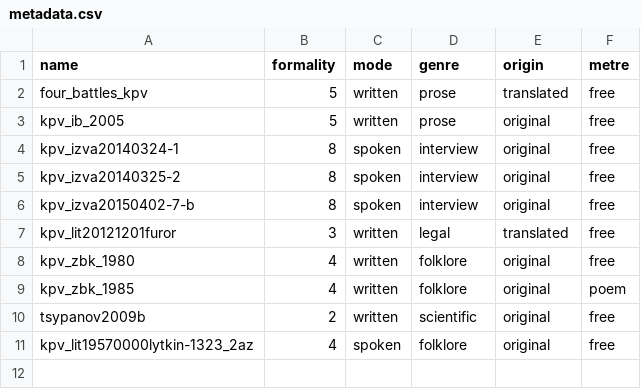
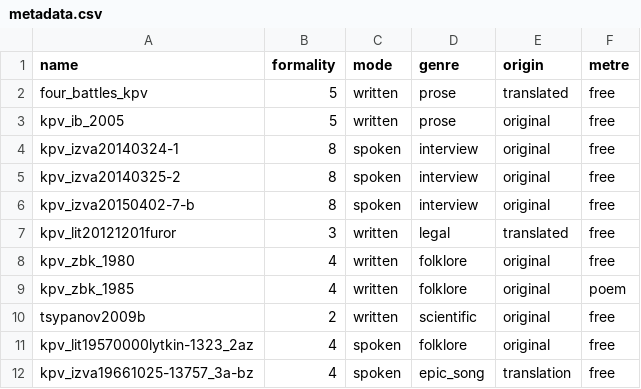
Before and after one commit to nikopartanen/freiburg20170125partanen, a CSV file: metadata.csv, drawn as a sheet.

Commit message:
Update metadata.csv

```diff
--- a/metadata.csv
+++ b/metadata.csv
@@ -11 +11,2 @@ tsypanov2009b,2,written,scientific,original,free
 kpv_lit19570000lytkin-1323_2az,4,spoken,folklore,original,free
+kpv_izva19661025-13757_3a-bz,4,spoken,epic_song,translation,free
```
